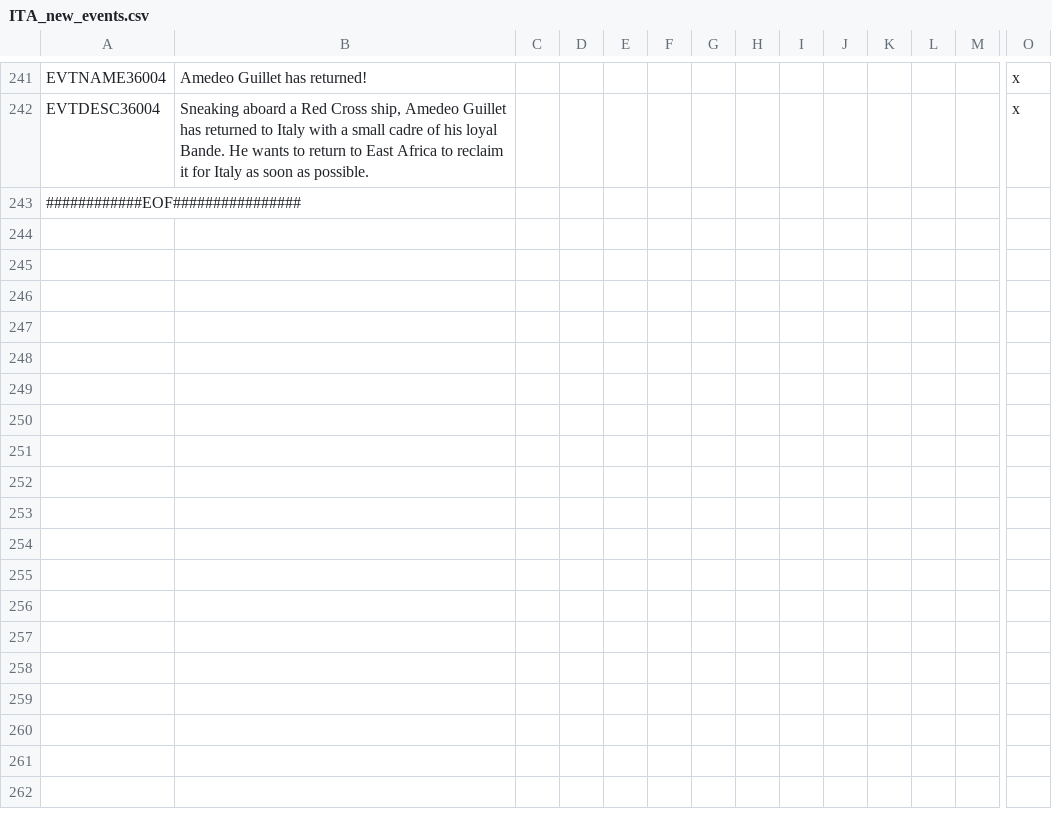
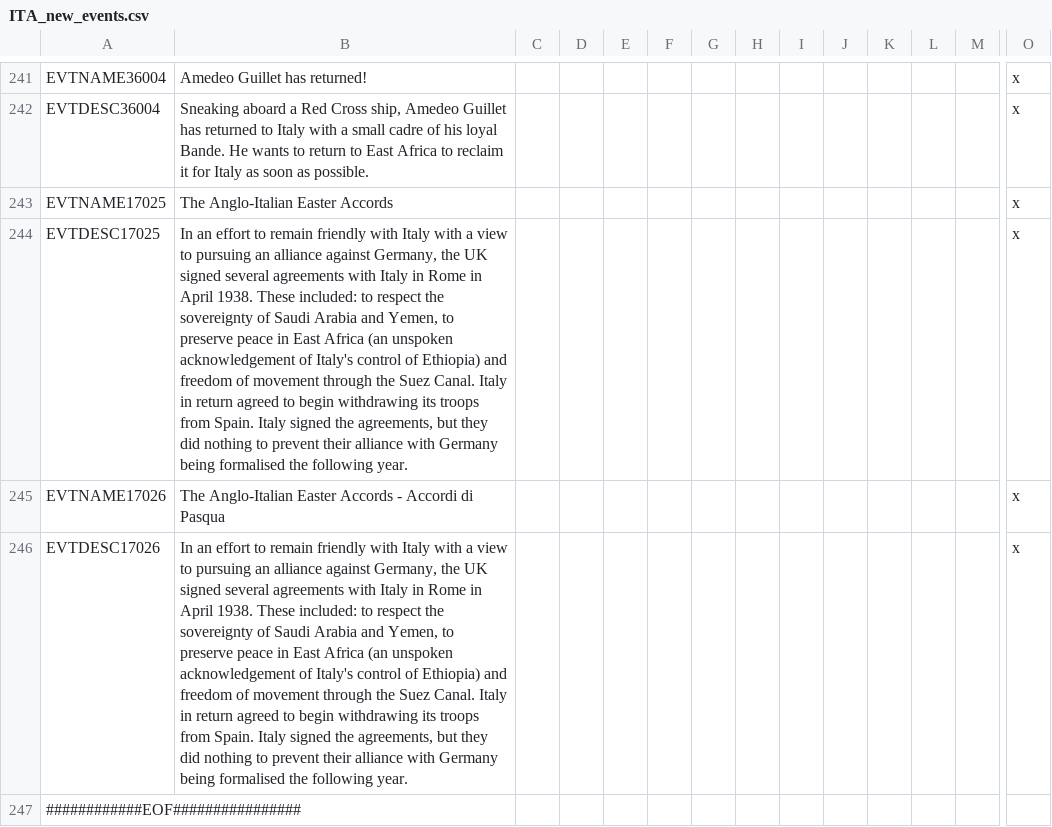
Before and after one commit to oumajgad/BlackICE, a CSV file: localisation/ITA_new_events.csv, drawn as a sheet; only a part is shown, gaps mark what is left out; rows hold the shown columns only; the diff names each change by its address in the sheet, - before the commit and + after, or states it on an @@ line.

Commit message:
Anglo-Italian Easter Accords event
A small event that affects relations between ENG and ITA

```diff
--- a/localisation/ITA_new_events.csv
+++ b/localisation/ITA_new_events.csv
+row 243: EVTNAME17025 | The Anglo-Italian Easter Accords |  |  |  |  |  |  |  |  |  |  |  | x
+row 244: EVTDESC17025 | In an effort to remain friendly with Italy with a view to pursuing an alliance against Germany, the UK signed several agreements with Italy in Rome in April 1938. These included: to respect the sovereignty of Saudi Arabia and Yemen, to preserve peace in East Africa (an unspoken acknowledgement of Italy's control of Ethiopia) and freedom of movement through the Suez Canal. Italy in return agreed to begin withdrawing its troops from Spain. Italy signed the agreements, but they did nothing to prevent their alliance with Germany being formalised the following year. |  |  |  |  |  |  |  |  |  |  |  | x
+row 245: EVTNAME17026 | The Anglo-Italian Easter Accords - Accordi di Pasqua |  |  |  |  |  |  |  |  |  |  |  | x
+row 246: EVTDESC17026 | In an effort to remain friendly with Italy with a view to pursuing an alliance against Germany, the UK signed several agreements with Italy in Rome in April 1938. These included: to respect the sovereignty of Saudi Arabia and Yemen, to preserve peace in East Africa (an unspoken acknowledgement of Italy's control of Ethiopia) and freedom of movement through the Suez Canal. Italy in return agreed to begin withdrawing its troops from Spain. Italy signed the agreements, but they did nothing to prevent their alliance with Germany being formalised the following year. |  |  |  |  |  |  |  |  |  |  |  | x
```
Also changed, not shown: 1 other file.
